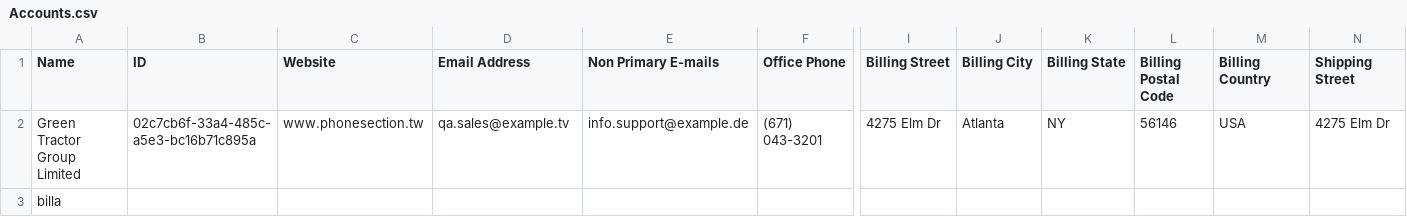
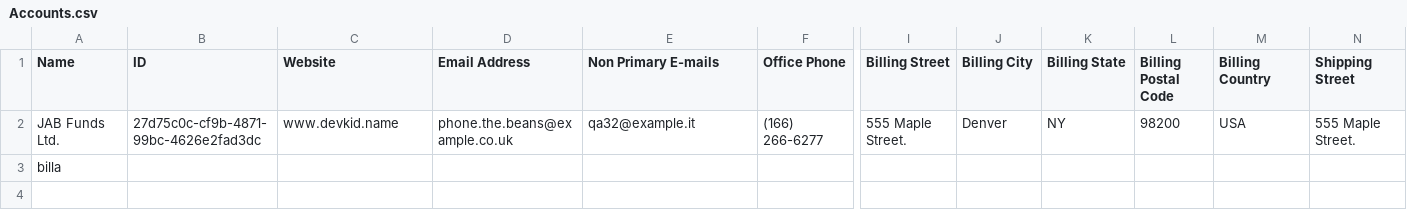
Before and after one commit to ninjasdet/Suite8demo_Playwright, a CSV file: utils/downloads/Accounts.csv, drawn as a sheet; only a part is shown, gaps mark what is left out; removed rows and columns are numbered as before the commit, all else as after; rows hold the shown columns only; the diff names each change by its address in the sheet, - before the commit and + after, or states it on an @@ line.

```diff
--- a/utils/downloads/Accounts.csv
+++ b/utils/downloads/Accounts.csv
-row 2: Green Tractor Group Limited | 02c7cb6f-33a4-485c-a5e3-bc16b71c895a | www.phonesection.tw | qa.sales@example.tv | info.support@example.de | (671) 043-3201 | 4275 Elm Dr | Atlanta | NY | 56146 | USA | 4275 Elm Dr
+row 2: JAB Funds Ltd. | 27d75c0c-cf9b-4871-99bc-4626e2fad3dc | www.devkid.name | phone.the.beans@example.co.uk | qa32@example.it | (166) 266-6277 | 555 Maple Street. | Denver | NY | 98200 | USA | 555 Maple Street.
```
Also changed, not shown: Leads.csv, utils/downloads/LineItems.csv, 6 other files.
